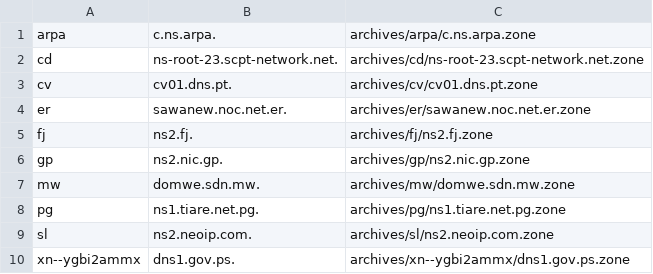
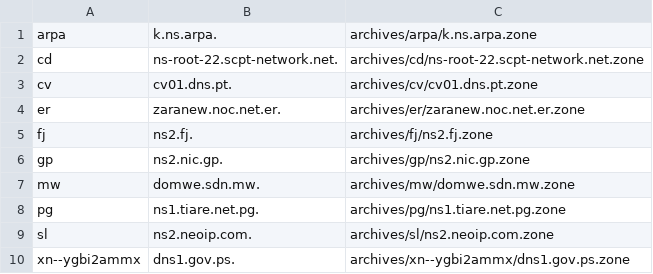
Before and after one commit to flotwig/TLDR-2, a TSV file: transferable_zones.tsv, drawn as a sheet.

```diff
--- a/transferable_zones.tsv
+++ b/transferable_zones.tsv
@@ -1,5 +1,5 @@
-arpa	c.ns.arpa.	archives/arpa/c.ns.arpa.zone
-cd	ns-root-23.scpt-network.net.	archives/cd/ns-root-23.scpt-network.net.zone
+arpa	k.ns.arpa.	archives/arpa/k.ns.arpa.zone
+cd	ns-root-22.scpt-network.net.	archives/cd/ns-root-22.scpt-network.net.zone
 cv	cv01.dns.pt.	archives/cv/cv01.dns.pt.zone
-er	sawanew.noc.net.er.	archives/er/sawanew.noc.net.er.zone
+er	zaranew.noc.net.er.	archives/er/zaranew.noc.net.er.zone
 fj	ns2.fj.	archives/fj/ns2.fj.zone
```
Also changed, not shown: 8 other files.
